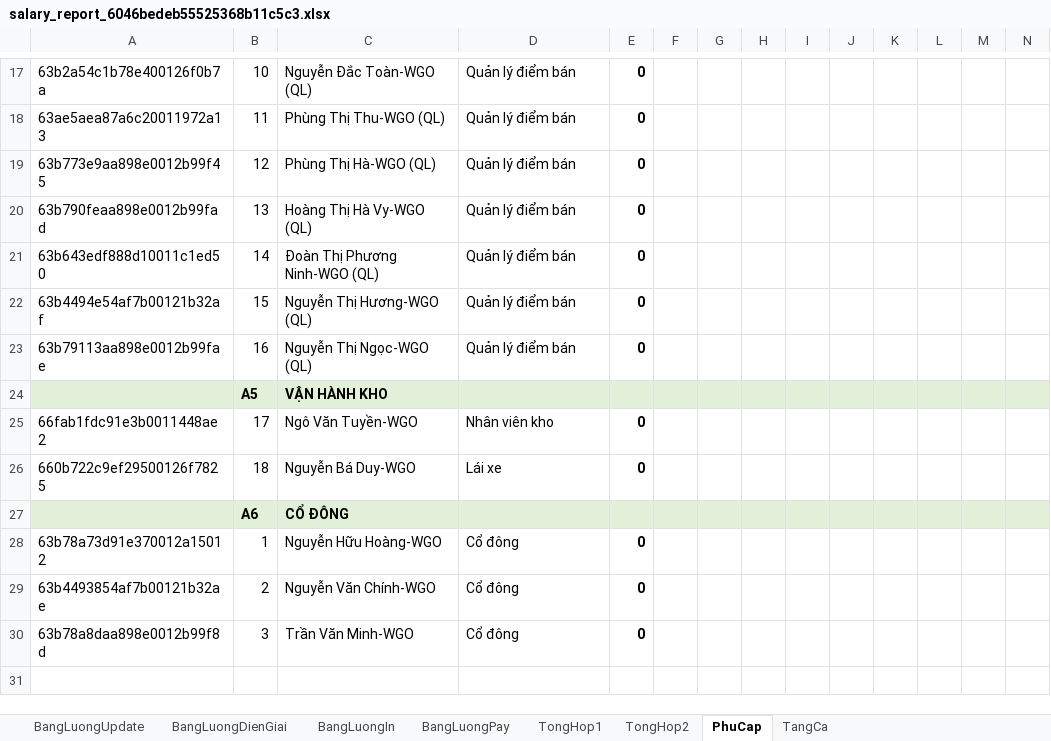
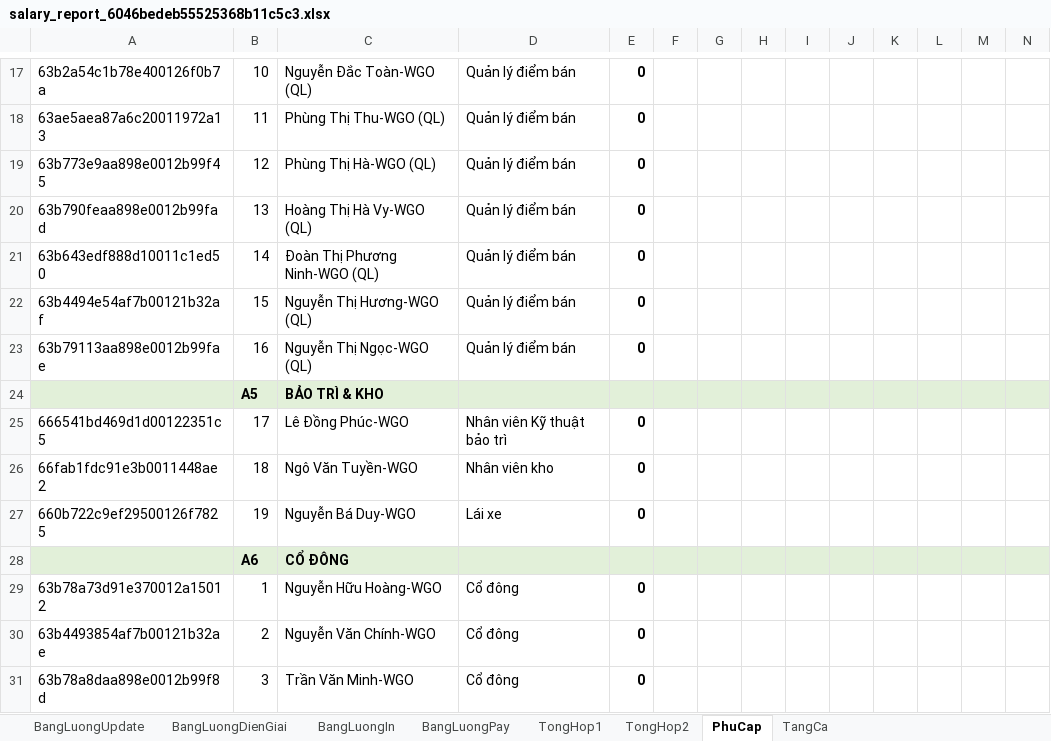
Before and after one commit to szen7dev/trixgo-cbs-micro, an Excel workbook: files/templates/excels/salary_report_6046bedeb55525368b11c5c3.xlsx, sheet PhuCap, drawn as a sheet; only a part is shown, gaps mark what is left out; values as stored, in another font and other column widths than the file's, no borders; conditional formats not drawn; addresses are those after the commit; rows hold the shown columns only; the diff names each change by its address in the sheet, - before the commit and + after, or states it on an @@ line.

Commit message:
fix

```diff
--- a/files/templates/excels/salary_report_6046bedeb55525368b11c5c3.xlsx (sheet PhuCap)
+++ b/files/templates/excels/salary_report_6046bedeb55525368b11c5c3.xlsx (sheet PhuCap)
-C24: VẬN HÀNH KHO
+C24: BẢO TRÌ & KHO
+row 25: 666541bd469d1d00122351c5 | 17 | Lê Đồng Phúc-WGO | Nhân viên Kỹ thuật bảo trì | 0
-B26: 17
+B26: 18
-B27: 18
+B27: 19
```
Also changed, not shown: formulas that keep their value.
